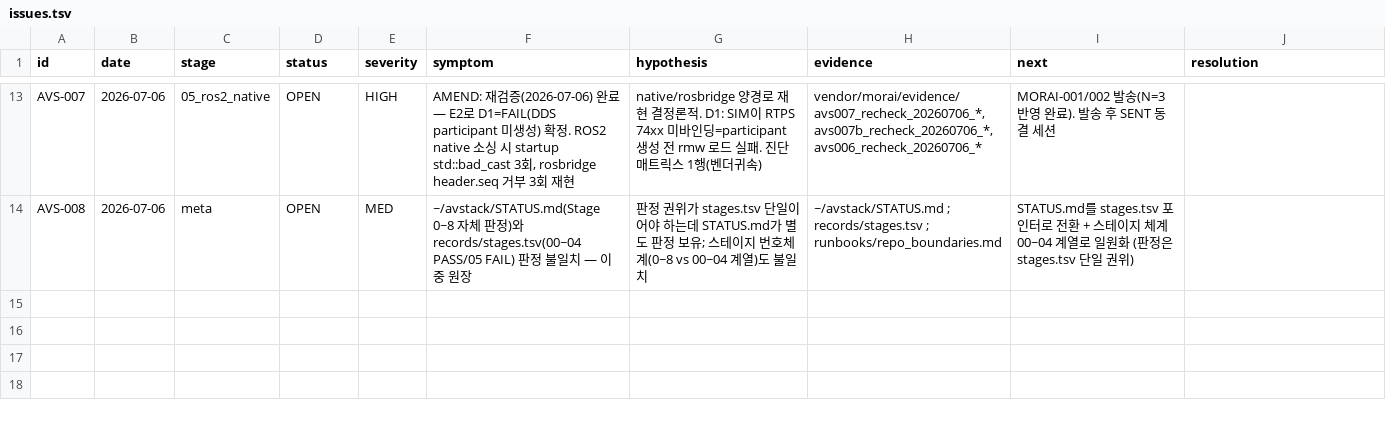
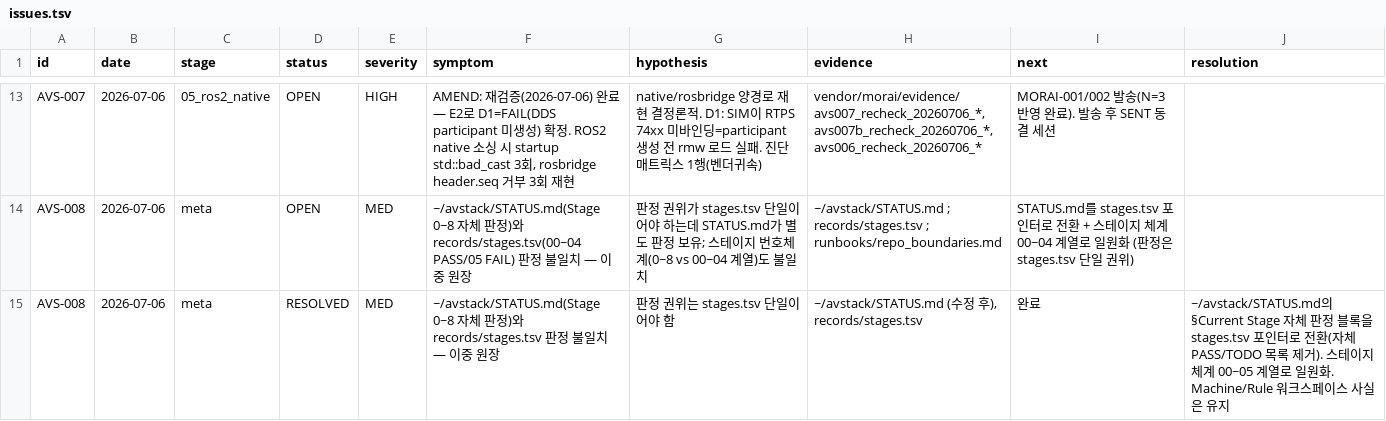
Before and after one commit to hjjung-katech/avstack-control, a TSV file: records/issues.tsv, drawn as a sheet; only a part is shown, gaps mark what is left out.

```diff
--- a/records/issues.tsv
+++ b/records/issues.tsv
@@ -14 +14,2 @@ AVS-007	2026-07-06	05_ros2_native	OPEN	HIGH	AMEND: 재검증(2026-07-06) 완료
 AVS-008	2026-07-06	meta	OPEN	MED	~/avstack/STATUS.md(Stage 0~8 자체 판정)와 records/stages.tsv(00~04 PASS/05 FAIL) 판정 불일치 — 이중 원장	판정 권위가 stages.tsv 단일이어야 하는데 STATUS.md가 별도 판정 보유; 스테이지 번호체계(0~8 vs 00~04 계열)도 불일치	~/avstack/STATUS.md ; records/stages.tsv ; runbooks/repo_boundaries.md	STATUS.md를 stages.tsv 포인터로 전환 + 스테이지 체계 00~04 계열로 일원화 (판정은 stages.tsv 단일 권위)	
+AVS-008	2026-07-06	meta	RESOLVED	MED	~/avstack/STATUS.md(Stage 0~8 자체 판정)와 records/stages.tsv 판정 불일치 — 이중 원장	판정 권위는 stages.tsv 단일이어야 함	~/avstack/STATUS.md (수정 후), records/stages.tsv	완료	~/avstack/STATUS.md의 §Current Stage 자체 판정 블록을 stages.tsv 포인터로 전환(자체 PASS/TODO 목록 제거). 스테이지 체계 00~05 계열로 일원화. Machine/Rule 워크스페이스 사실은 유지
```
